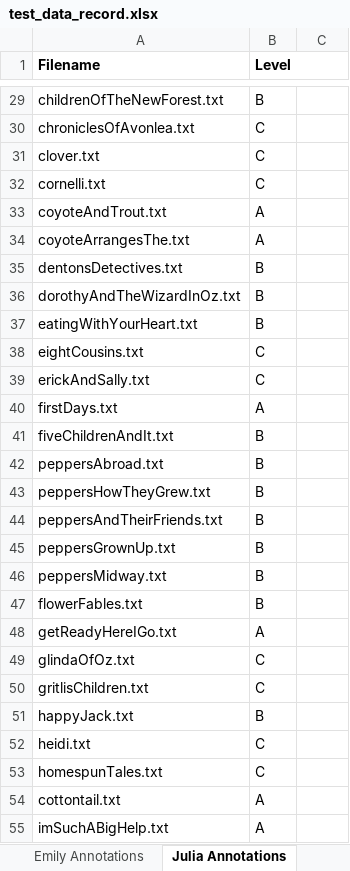
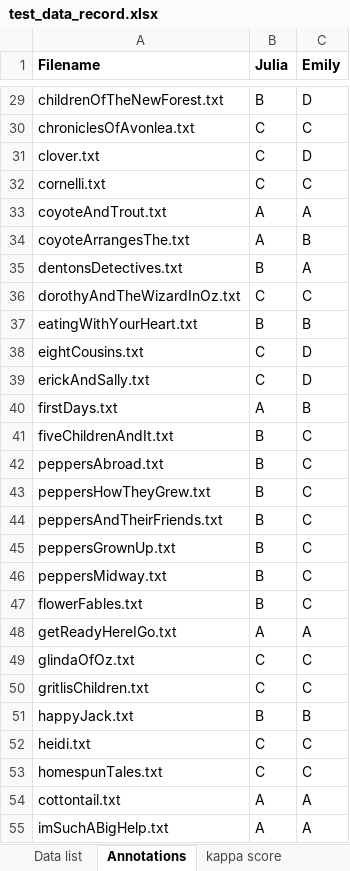
Before and after one commit to emilyfountain/nlpfinal, an Excel workbook: test_data_record.xlsx, sheet Annotations, drawn as a sheet; only a part is shown, gaps mark what is left out; values as stored, in another font and other column widths than the file's, no borders; the diff covers the shown part only; the diff names each change by its address in the sheet, - before the commit and + after, or states it on an @@ line.

```diff
--- a/test_data_record.xlsx (sheet Annotations)
+++ b/test_data_record.xlsx (sheet Annotations)
-sheet tab: Julia Annotations
+sheet tab: Annotations
-sheet tab: Emily Annotations
-B1: Level
+B1: Julia
-C1: (empty)
+C1: Emily
-C29 (Emily): (empty)
+C29 (Emily): D
-C30 (Emily): (empty)
+C30 (Emily): C
-C31 (Emily): (empty)
+C31 (Emily): D
-C32 (Emily): (empty)
+C32 (Emily): C
-C33 (Emily): (empty)
+C33 (Emily): A
-C34 (Emily): (empty)
+C34 (Emily): B
-C35 (Emily): (empty)
+C35 (Emily): A
-B36 (Julia): B
+B36 (Julia): C
-C36 (Emily): (empty)
+C36 (Emily): C
-C37 (Emily): (empty)
+C37 (Emily): B
-C38:C39 (Emily): (empty)
+C38:C39 (Emily): D
-C40 (Emily): (empty)
+C40 (Emily): B
-C41:C47 (Emily): (empty)
+C41:C47 (Emily): C
-C48 (Emily): (empty)
+C48 (Emily): A
-C49:C50 (Emily): (empty)
+C49:C50 (Emily): C
-C51 (Emily): (empty)
+C51 (Emily): B
-C52:C53 (Emily): (empty)
+C52:C53 (Emily): C
-C54:C55 (Emily): (empty)
+C54:C55 (Emily): A
```
Also changed, not shown: 237 edited cells elsewhere in this sheet, sheet kappa score.
